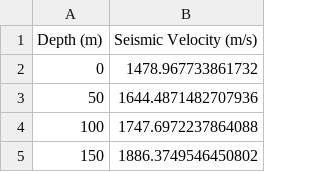
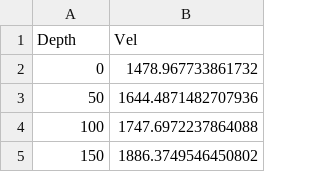
Before and after one commit to damian-pasiecznik/Data, a CSV file: seismic_velocity_regression.csv, drawn as a sheet; only a part is shown.

Commit message:
Update seismic_velocity_regression.csv

```diff
--- a/seismic_velocity_regression.csv
+++ b/seismic_velocity_regression.csv
@@ -1,2 +1,2 @@
-Depth (m),Seismic Velocity (m/s)
+Depth,Vel
 0,1478.967733861732
```
